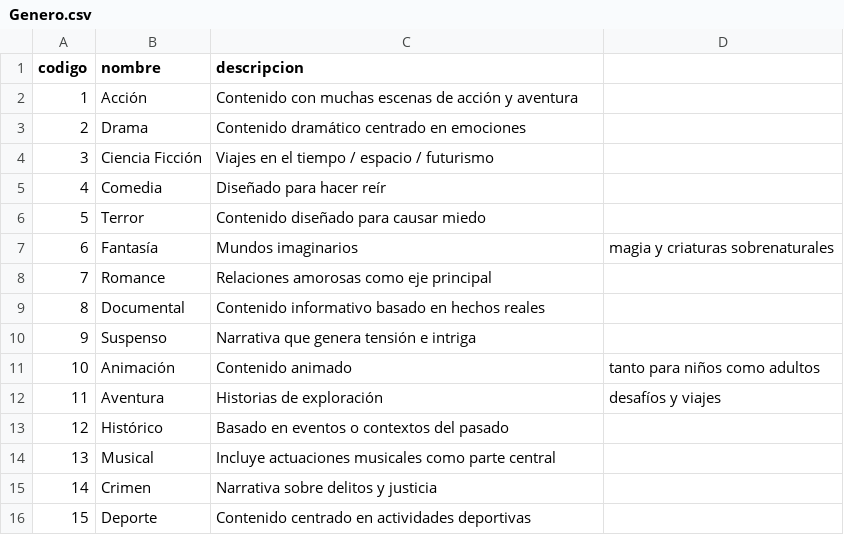
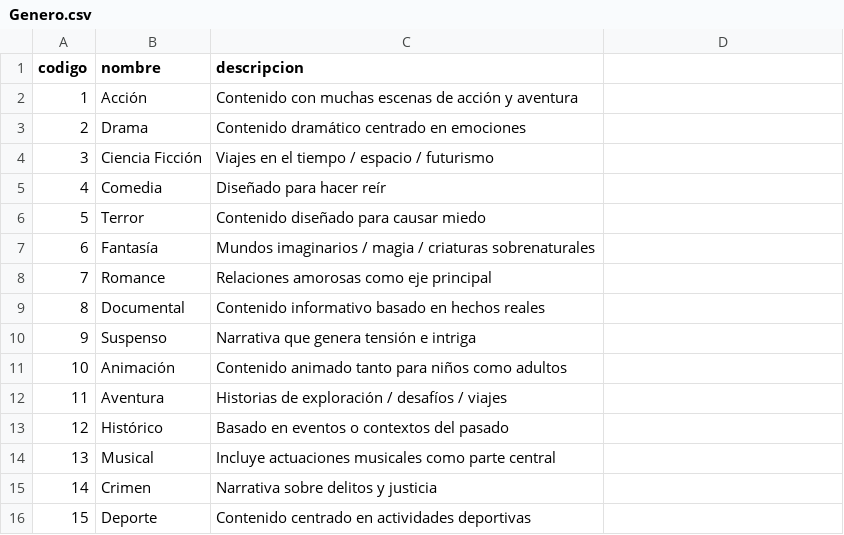
Before and after one commit to Samueluco13/Practica3, a CSV file: Genero.csv, drawn as a sheet.

Commit message:
Genero.csv

```diff
--- a/Genero.csv
+++ b/Genero.csv
@@ -6,3 +6,3 @@ codigo,nombre,descripcion
 5,Terror,Contenido diseñado para causar miedo
-6,Fantasía,Mundos imaginarios, magia y criaturas sobrenaturales
+6,Fantasía,Mundos imaginarios / magia / criaturas sobrenaturales
 7,Romance,Relaciones amorosas como eje principal
@@ -10,4 +10,4 @@ codigo,nombre,descripcion
 9,Suspenso,Narrativa que genera tensión e intriga
-10,Animación,Contenido animado, tanto para niños como adultos
-11,Aventura,Historias de exploración, desafíos y viajes
+10,Animación,Contenido animado tanto para niños como adultos
+11,Aventura,Historias de exploración / desafíos / viajes
 12,Histórico,Basado en eventos o contextos del pasado
```
